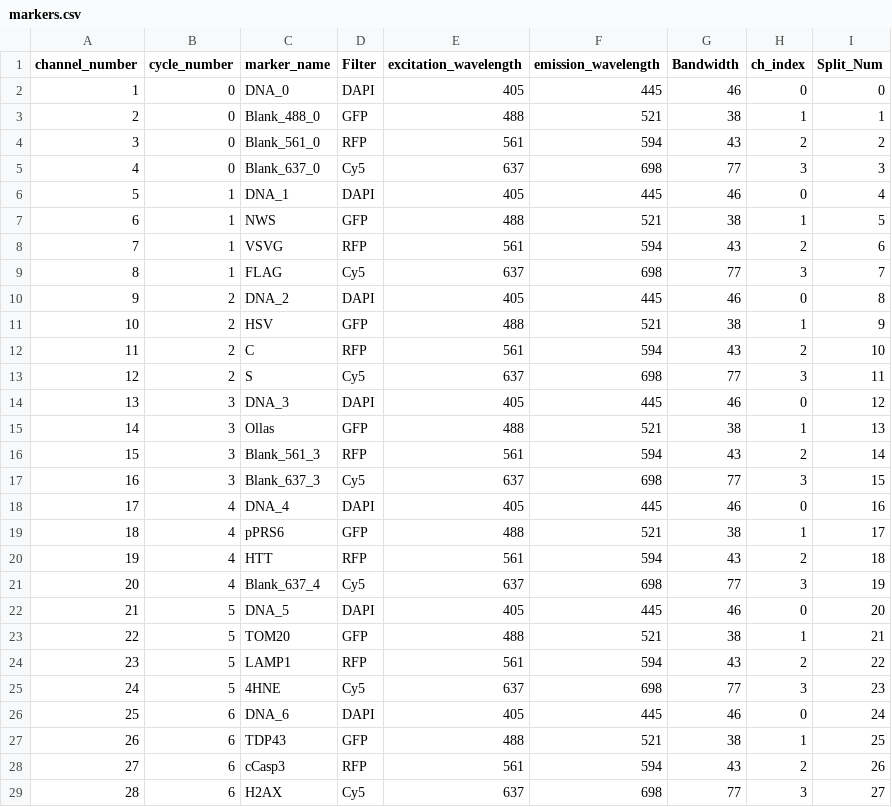
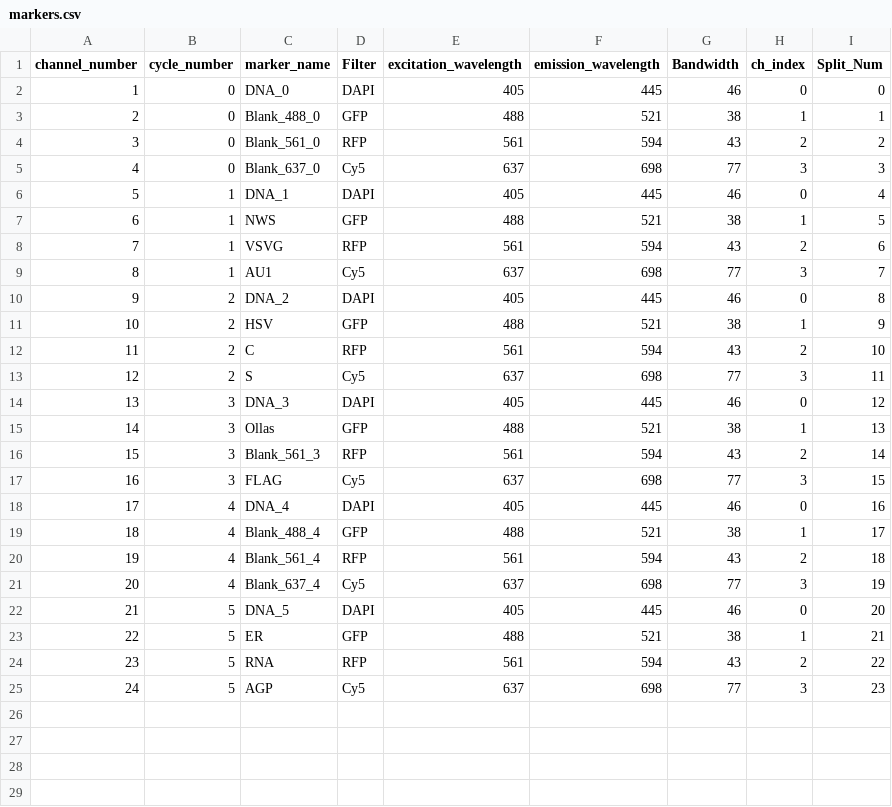
Before and after one commit to vinhle169/ProCodesAnalysis, a CSV file: markers.csv, drawn as a sheet.

Commit message:
functional enough 7 channel grayscale

```diff
--- a/markers.csv
+++ b/markers.csv
@@ -8,3 +8,3 @@ channel_number,cycle_number,marker_name,Filter,excitation_wavelength,emission_wa
 7,1,VSVG,RFP,561,594,43,2,6
-8,1,FLAG,Cy5,637,698,77,3,7
+8,1,AU1,Cy5,637,698,77,3,7
 9,2,DNA_2,DAPI,405,445,46,0,8
@@ -16,14 +16,10 @@ channel_number,cycle_number,marker_name,Filter,excitation_wavelength,emission_wa
 15,3,Blank_561_3,RFP,561,594,43,2,14
-16,3,Blank_637_3,Cy5,637,698,77,3,15
+16,3,FLAG,Cy5,637,698,77,3,15
 17,4,DNA_4,DAPI,405,445,46,0,16
-18,4,pPRS6,GFP,488,521,38,1,17
-19,4,HTT,RFP,561,594,43,2,18
+18,4,Blank_488_4,GFP,488,521,38,1,17
+19,4,Blank_561_4,RFP,561,594,43,2,18
 20,4,Blank_637_4,Cy5,637,698,77,3,19
 21,5,DNA_5,DAPI,405,445,46,0,20
-22,5,TOM20,GFP,488,521,38,1,21
-23,5,LAMP1,RFP,561,594,43,2,22
-24,5,4HNE,Cy5,637,698,77,3,23
-25,6,DNA_6,DAPI,405,445,46,0,24
-26,6,TDP43,GFP,488,521,38,1,25
-27,6,cCasp3,RFP,561,594,43,2,26
-28,6,H2AX,Cy5,637,698,77,3,27
+22,5,ER,GFP,488,521,38,1,21
+23,5,RNA,RFP,561,594,43,2,22
+24,5,AGP,Cy5,637,698,77,3,23
```
Also changed, not shown: 2 other files.
